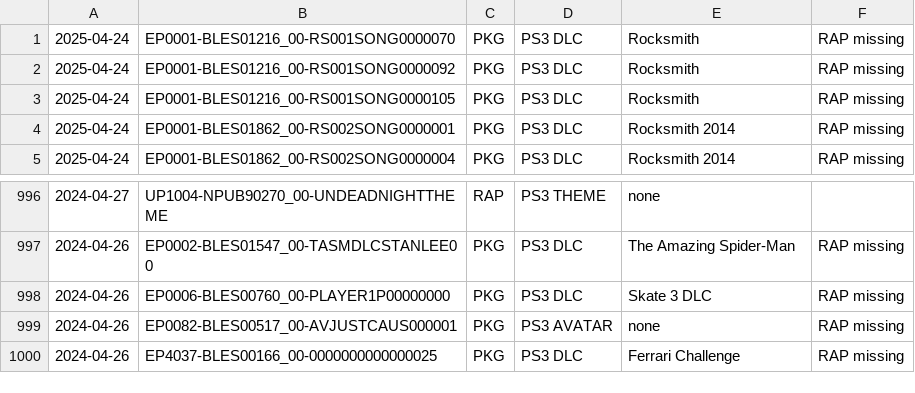
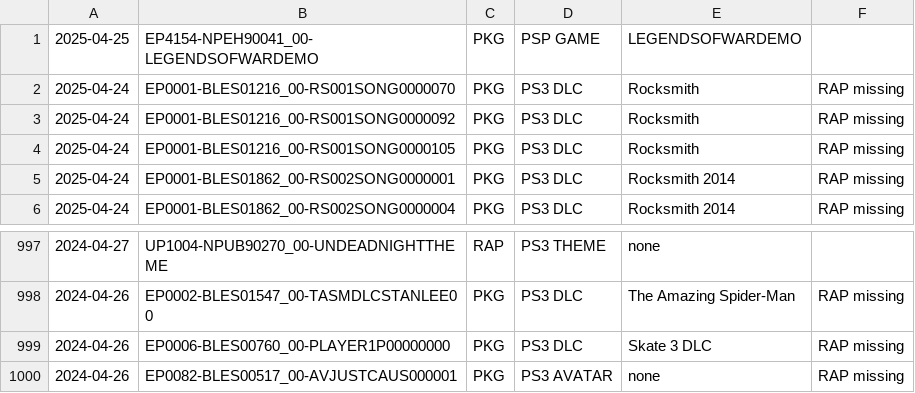
Before and after one commit to 1jtp8sobiu/psn-chihiro, a TSV file: latest.tsv, drawn as a sheet; only a part is shown, gaps mark what is left out.

```diff
--- a/latest.tsv
+++ b/latest.tsv
@@ -1 +1,2 @@
+2025-04-25	EP4154-NPEH90041_00-LEGENDSOFWARDEMO	PKG	PSP GAME	LEGENDSOFWARDEMO	
 2025-04-24	EP0001-BLES01216_00-RS001SONG0000070	PKG	PS3 DLC	Rocksmith	RAP missing
@@ -999,2 +1000 @@
 2024-04-26	EP0082-BLES00517_00-AVJUSTCAUS000001	PKG	PS3 AVATAR	none	RAP missing
-2024-04-26	EP4037-BLES00166_00-0000000000000025	PKG	PS3 DLC	Ferrari Challenge	RAP missing
```
Also changed, not shown: 2 other files.
